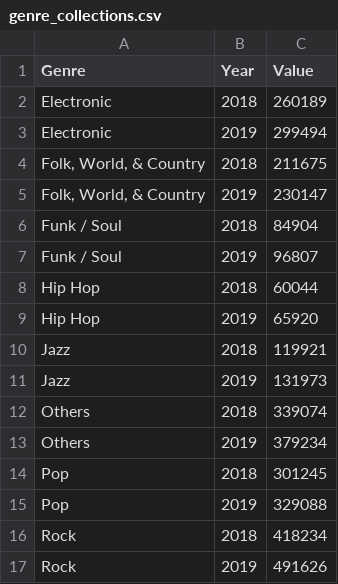
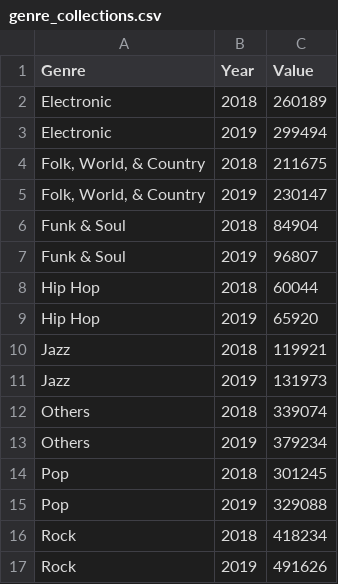
Before and after one commit to dnai0011/3179, a CSV file: data/genre_collections.csv, drawn as a sheet.

Commit message:
Update genre_collections.csv

```diff
--- a/data/genre_collections.csv
+++ b/data/genre_collections.csv
@@ -5,4 +5,4 @@ Electronic,2019,299494
 "Folk, World, & Country",2019,230147
-Funk / Soul,2018,84904
-Funk / Soul,2019,96807
+Funk & Soul,2018,84904
+Funk & Soul,2019,96807
 Hip Hop,2018,60044
```
